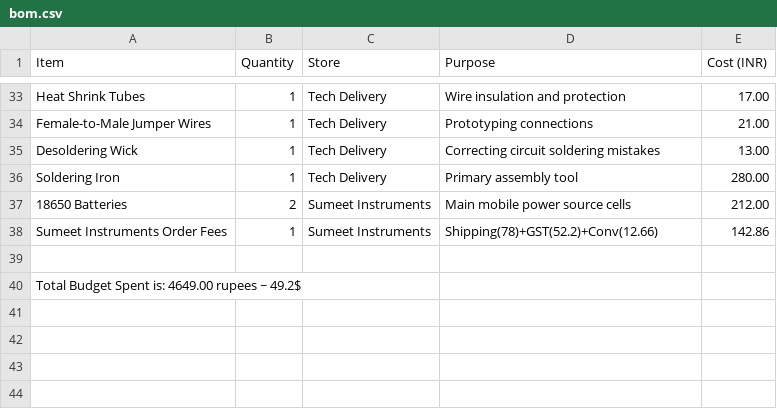
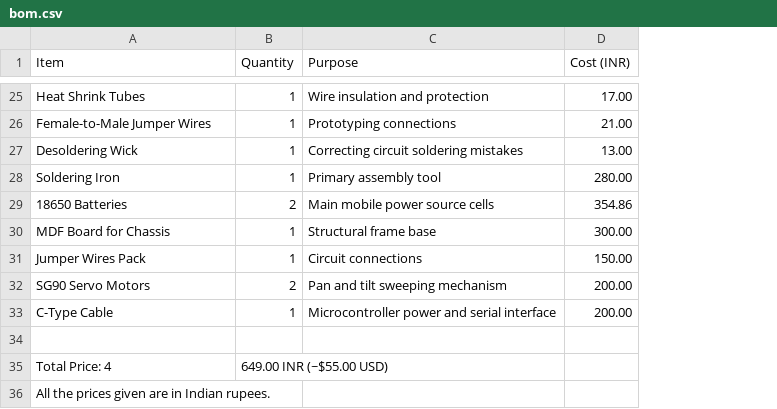
Before and after one commit to Nikhil1059/Radar-Rover, a CSV file: bom.csv, drawn as a sheet; only a part is shown, gaps mark what is left out; removed rows and columns are numbered as before the commit, all else as after; the diff covers the shown part only; the diff names each change by its address in the sheet, - before the commit and + after, or states it on an @@ line.

```diff
--- a/bom.csv
+++ b/bom.csv
-column C (Store), rows 33-37: Tech Delivery | Tech Delivery | Tech Delivery | Tech Delivery | Sumeet Instruments
-D29 (Cost (INR)): 212.00
+D29 (Cost (INR)): 354.86
-row 38: Sumeet Instruments Order Fees | 1 | Sumeet Instruments | Shipping(78)+GST(52.2)+Conv(12.66) | 142.86
+row 30: MDF Board for Chassis | 1 | Structural frame base | 300.00
+row 31: Jumper Wires Pack | 1 | Circuit connections | 150.00
+row 32: SG90 Servo Motors | 2 | Pan and tilt sweeping mechanism | 200.00
+row 33: C-Type Cable | 1 | Microcontroller power and serial interface | 200.00
+row 35: Total Price: 4 | 649.00 INR (~$55.00 USD)
-A36 (Item): Total Budget Spent is: 4649.00 rupees ~ 49.2$
+A36 (Item): All the prices given are in Indian rupees.
```
Also changed, not shown: 1 added row, 9 removed rows and 3 edited cells elsewhere in this file.
